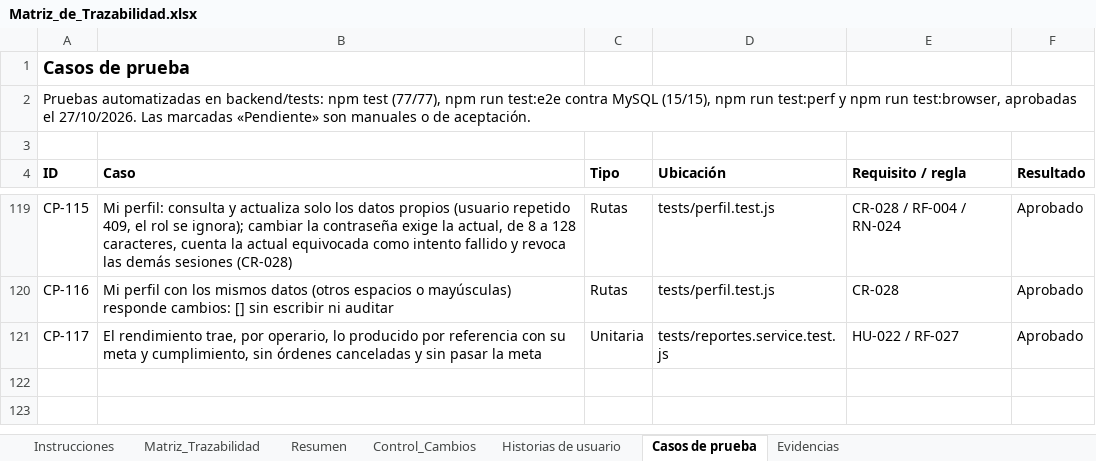
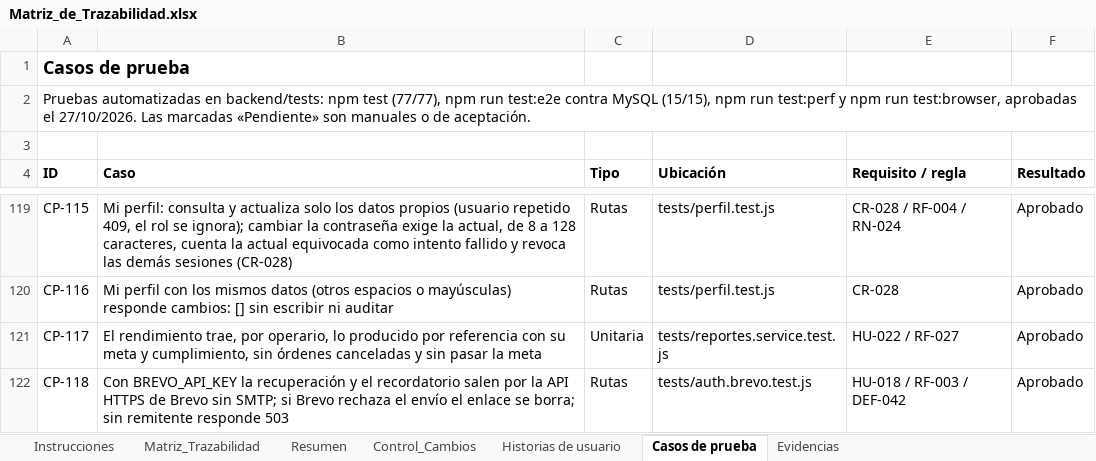
Before and after one commit to Pafuna08/MEVIPLAST-NODEJS, an Excel workbook: docs/Documentacion_Proyecto_ADSO/02_Requisitos/Matriz_de_Trazabilidad.xlsx, sheet Casos de prueba, drawn as a sheet; only a part is shown, gaps mark what is left out; values as stored, in another font and other column widths than the file's, no borders; the diff names each change by its address in the sheet, - before the commit and + after, or states it on an @@ line.

```diff
--- a/docs/Documentacion_Proyecto_ADSO/02_Requisitos/Matriz_de_Trazabilidad.xlsx (sheet Casos de prueba)
+++ b/docs/Documentacion_Proyecto_ADSO/02_Requisitos/Matriz_de_Trazabilidad.xlsx (sheet Casos de prueba)
+row 122: CP-118 | Con BREVO_API_KEY la recuperación y el recordatorio salen por la API HTTPS de Brevo sin SMTP; si Brevo rechaza el envío el enlace se borra; sin remitente responde 503 | Rutas | tests/auth.brevo.test.js | HU-018 / RF-003 / DEF-042 | Aprobado
```
Also changed, not shown: sheet Control_Cambios, sheet Evidencias, sheet Matriz_Trazabilidad, docs/Documentacion_Proyecto_ADSO/00_Gobierno_Documental/Indice_Maestro.xlsx, docs/Documentacion_Proyecto_ADSO/07_Evaluacion/Lista_de_Chequeo_Final.xlsx, 14 other files.
